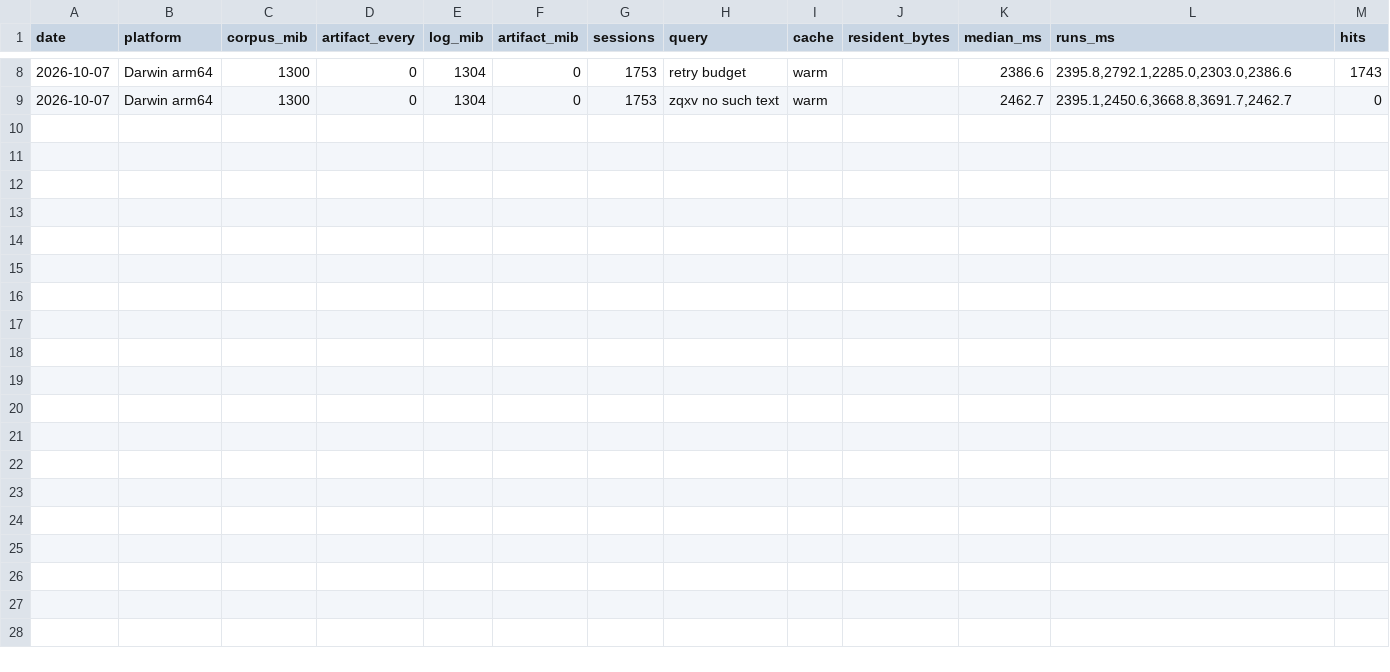
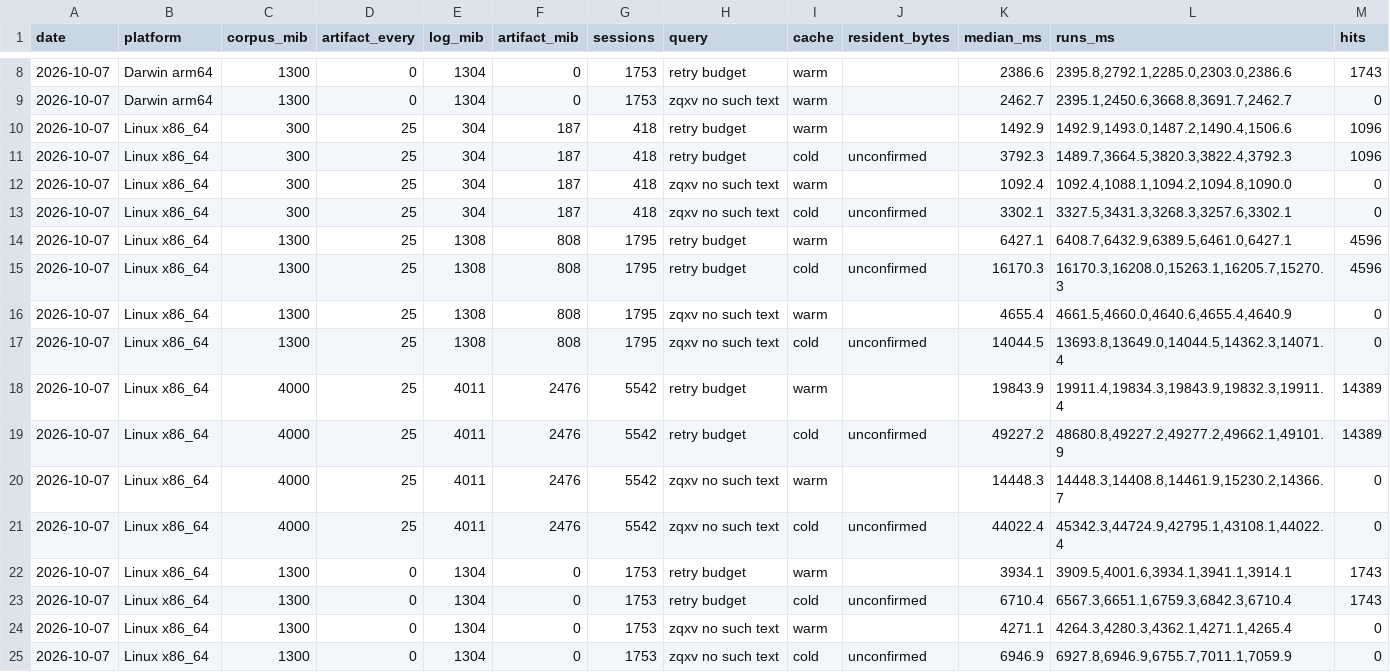
Before and after one commit to aakshintala/fiber, a TSV file: research/session-search/results.tsv, drawn as a sheet; only a part is shown, gaps mark what is left out; the diff names each change by its address in the sheet, - before the commit and + after, or states it on an @@ line.

```diff
--- a/research/session-search/results.tsv
+++ b/research/session-search/results.tsv
+row 10: 2026-10-07 | Linux x86_64 | 300 | 25 | 304 | 187 | 418 | retry budget | warm |  | 1492.9 | 1492.9,1493.0,1487.2,1490.4,1506.6 | 1096
+row 11: 2026-10-07 | Linux x86_64 | 300 | 25 | 304 | 187 | 418 | retry budget | cold | unconfirmed | 3792.3 | 1489.7,3664.5,3820.3,3822.4,3792.3 | 1096
+row 12: 2026-10-07 | Linux x86_64 | 300 | 25 | 304 | 187 | 418 | zqxv no such text | warm |  | 1092.4 | 1092.4,1088.1,1094.2,1094.8,1090.0 | 0
+row 13: 2026-10-07 | Linux x86_64 | 300 | 25 | 304 | 187 | 418 | zqxv no such text | cold | unconfirmed | 3302.1 | 3327.5,3431.3,3268.3,3257.6,3302.1 | 0
+row 14: 2026-10-07 | Linux x86_64 | 1300 | 25 | 1308 | 808 | 1795 | retry budget | warm |  | 6427.1 | 6408.7,6432.9,6389.5,6461.0,6427.1 | 4596
+row 15: 2026-10-07 | Linux x86_64 | 1300 | 25 | 1308 | 808 | 1795 | retry budget | cold | unconfirmed | 16170.3 | 16170.3,16208.0,15263.1,16205.7,15270.3 | 4596
+row 16: 2026-10-07 | Linux x86_64 | 1300 | 25 | 1308 | 808 | 1795 | zqxv no such text | warm |  | 4655.4 | 4661.5,4660.0,4640.6,4655.4,4640.9 | 0
+row 17: 2026-10-07 | Linux x86_64 | 1300 | 25 | 1308 | 808 | 1795 | zqxv no such text | cold | unconfirmed | 14044.5 | 13693.8,13649.0,14044.5,14362.3,14071.4 | 0
+row 18: 2026-10-07 | Linux x86_64 | 4000 | 25 | 4011 | 2476 | 5542 | retry budget | warm |  | 19843.9 | 19911.4,19834.3,19843.9,19832.3,19911.4 | 14389
+row 19: 2026-10-07 | Linux x86_64 | 4000 | 25 | 4011 | 2476 | 5542 | retry budget | cold | unconfirmed | 49227.2 | 48680.8,49227.2,49277.2,49662.1,49101.9 | 14389
+row 20: 2026-10-07 | Linux x86_64 | 4000 | 25 | 4011 | 2476 | 5542 | zqxv no such text | warm |  | 14448.3 | 14448.3,14408.8,14461.9,15230.2,14366.7 | 0
+row 21: 2026-10-07 | Linux x86_64 | 4000 | 25 | 4011 | 2476 | 5542 | zqxv no such text | cold | unconfirmed | 44022.4 | 45342.3,44724.9,42795.1,43108.1,44022.4 | 0
+row 22: 2026-10-07 | Linux x86_64 | 1300 | 0 | 1304 | 0 | 1753 | retry budget | warm |  | 3934.1 | 3909.5,4001.6,3934.1,3941.1,3914.1 | 1743
+row 23: 2026-10-07 | Linux x86_64 | 1300 | 0 | 1304 | 0 | 1753 | retry budget | cold | unconfirmed | 6710.4 | 6567.3,6651.1,6759.3,6842.3,6710.4 | 1743
+row 24: 2026-10-07 | Linux x86_64 | 1300 | 0 | 1304 | 0 | 1753 | zqxv no such text | warm |  | 4271.1 | 4264.3,4280.3,4362.1,4271.1,4265.4 | 0
+row 25: 2026-10-07 | Linux x86_64 | 1300 | 0 | 1304 | 0 | 1753 | zqxv no such text | cold | unconfirmed | 6946.9 | 6927.8,6946.9,6755.7,7011.1,7059.9 | 0
```
Also changed, not shown: 3 other files.
